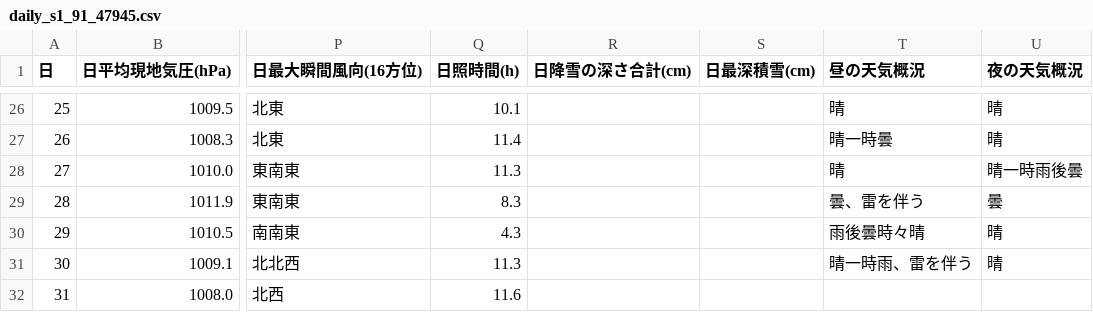
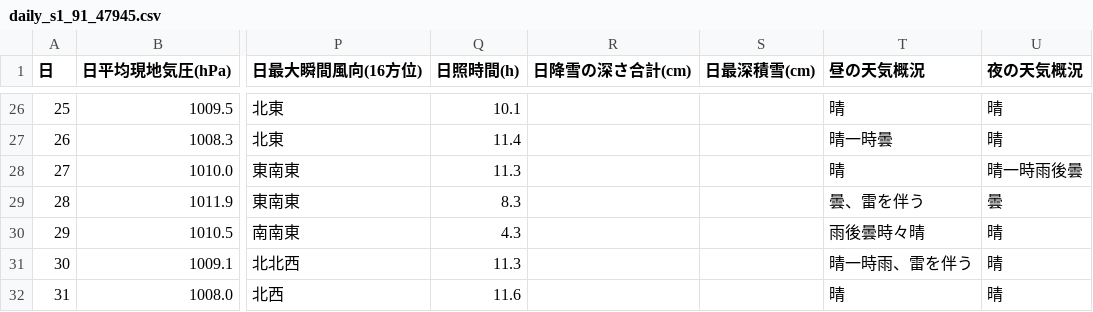
Before and after one commit to owl637/jma-weather-report-webapp, a CSV file: data/2026_07/daily_s1_91_47945.csv, drawn as a sheet; only a part is shown, gaps mark what is left out; the diff names each change by its address in the sheet, - before the commit and + after, or states it on an @@ line.

```diff
--- a/data/2026_07/daily_s1_91_47945.csv
+++ b/data/2026_07/daily_s1_91_47945.csv
-T32 (昼の天気概況): (empty)
+T32 (昼の天気概況): 晴
-U32 (夜の天気概況): (empty)
+U32 (夜の天気概況): 晴
```
